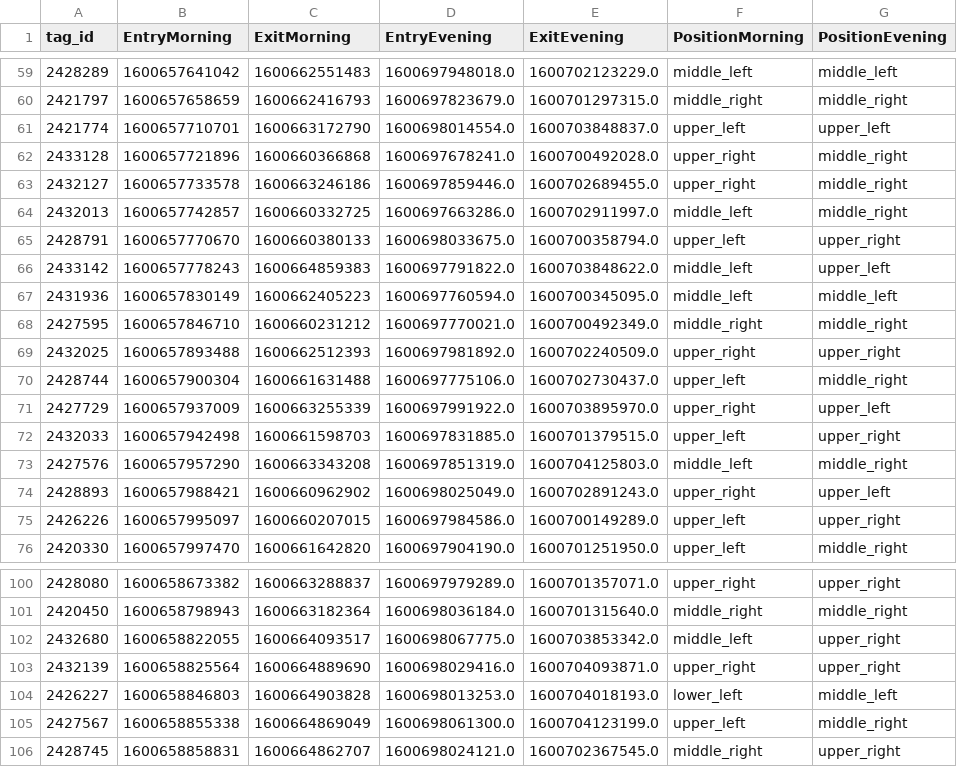
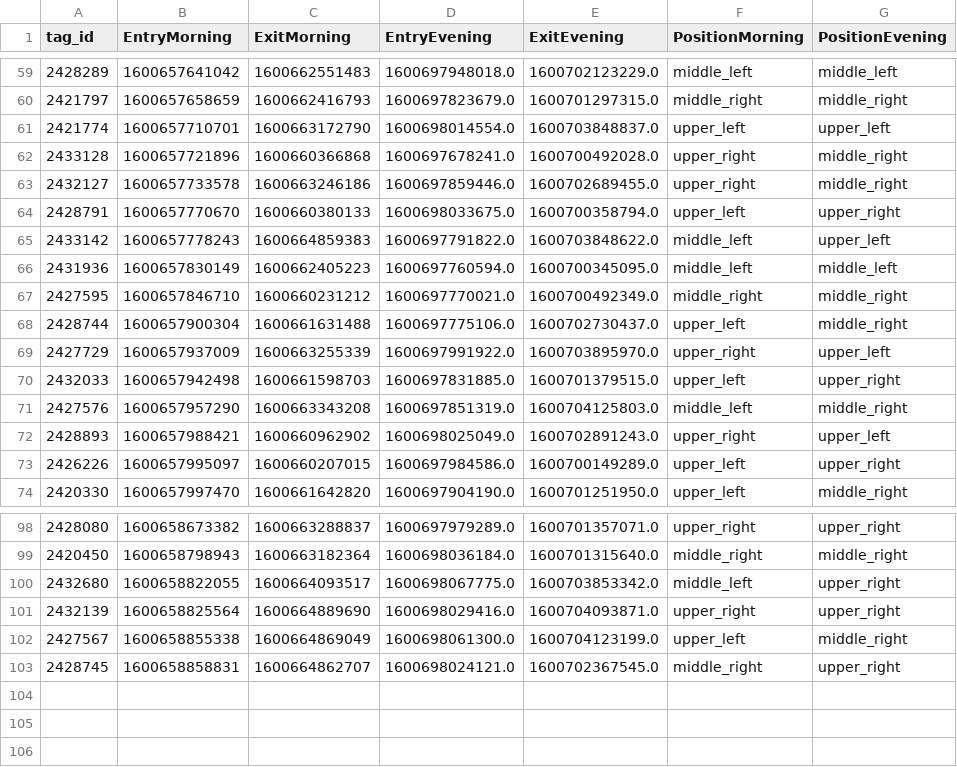
Before and after one commit to AxelDanielsson/Projekt-Kor, a CSV file: data/group1_summary_20200921.csv, drawn as a sheet; only a part is shown, gaps mark what is left out.

```diff
--- a/data/group1_summary_20200921.csv
+++ b/data/group1_summary_20200921.csv
@@ -63,3 +63,2 @@ tag_id,EntryMorning,ExitMorning,EntryEvening,ExitEvening,PositionMorning,Positio
 2432127,1600657733578,1600663246186,1600697859446.0,1600702689455.0,upper_right,middle_right
-2432013,1600657742857,1600660332725,1600697663286.0,1600702911997.0,middle_left,middle_right
 2428791,1600657770670,1600660380133,1600698033675.0,1600700358794.0,upper_left,upper_right
@@ -68,3 +67,2 @@ tag_id,EntryMorning,ExitMorning,EntryEvening,ExitEvening,PositionMorning,Positio
 2427595,1600657846710,1600660231212,1600697770021.0,1600700492349.0,middle_right,middle_right
-2432025,1600657893488,1600662512393,1600697981892.0,1600702240509.0,upper_right,upper_right
 2428744,1600657900304,1600661631488,1600697775106.0,1600702730437.0,upper_left,middle_right
@@ -103,3 +101,2 @@ tag_id,EntryMorning,ExitMorning,EntryEvening,ExitEvening,PositionMorning,Positio
 2432139,1600658825564,1600664889690,1600698029416.0,1600704093871.0,upper_right,upper_right
-2426227,1600658846803,1600664903828,1600698013253.0,1600704018193.0,lower_left,middle_left
 2427567,1600658855338,1600664869049,1600698061300.0,1600704123199.0,upper_left,middle_right
```
Also changed, not shown: data/group1_summary_20200920.csv, data/group1_summary_20200924.csv, 8 other files.
